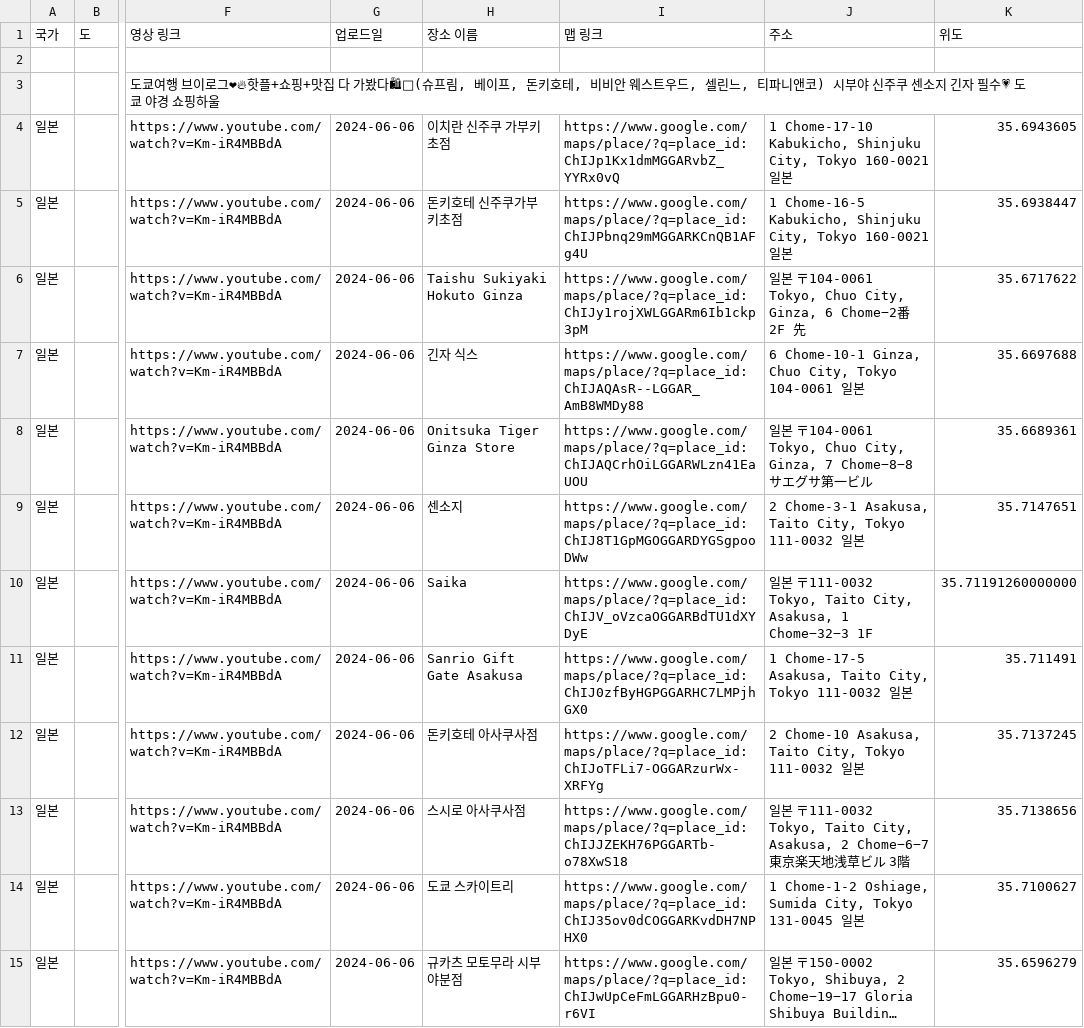
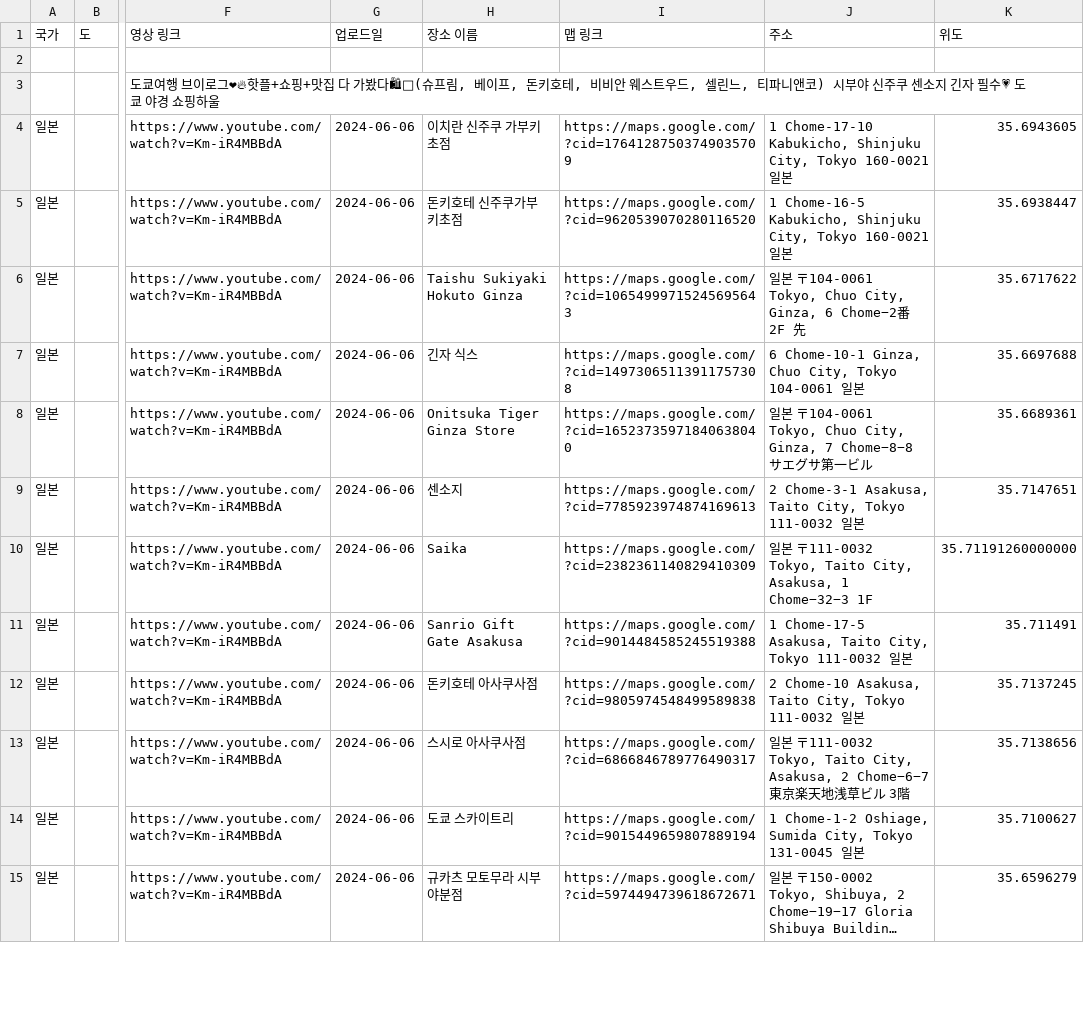
Before and after one commit to woowacourse-teams/2025-Turip, a CSV file: backend/src/main/resources/채리어 Chaerrier_완성.csv, drawn as a sheet; only a part is shown, gaps mark what is left out; long unchanged cells end in …; the diff covers the shown part only; the diff names each change by its address in the sheet, - before the commit and + after, or states it on an @@ line.

```diff
--- a/backend/src/main/resources/채리어 Chaerrier_완성.csv
+++ b/backend/src/main/resources/채리어 Chaerrier_완성.csv
-I4 (맵 링크): https://www.google.com/maps/place/?q=place_id:ChIJp1Kx1dmMGGARvbZ_YYRx0vQ
+I4 (맵 링크): https://maps.google.com/?cid=17641287503749035709
-I5 (맵 링크): https://www.google.com/maps/place/?q=place_id:ChIJPbnq29mMGGARKCnQB1AFg4U
+I5 (맵 링크): https://maps.google.com/?cid=9620539070280116520
-I6 (맵 링크): https://www.google.com/maps/place/?q=place_id:ChIJy1rojXWLGGARm6Ib1ckp3pM
+I6 (맵 링크): https://maps.google.com/?cid=10654999715245695643
-I7 (맵 링크): https://www.google.com/maps/place/?q=place_id:ChIJAQAsR--LGGAR_AmB8WMDy88
+I7 (맵 링크): https://maps.google.com/?cid=14973065113911757308
-I8 (맵 링크): https://www.google.com/maps/place/?q=place_id:ChIJAQCrhOiLGGARWLzn41EaUOU
+I8 (맵 링크): https://maps.google.com/?cid=16523735971840638040
-I9 (맵 링크): https://www.google.com/maps/place/?q=place_id:ChIJ8T1GpMGOGGARDYGSgpooDWw
+I9 (맵 링크): https://maps.google.com/?cid=7785923974874169613
-I10 (맵 링크): https://www.google.com/maps/place/?q=place_id:ChIJV_oVzcaOGGARBdTU1dXYDyE
+I10 (맵 링크): https://maps.google.com/?cid=2382361140829410309
-I11 (맵 링크): https://www.google.com/maps/place/?q=place_id:ChIJ0zfByHGPGGARHC7LMPjhGX0
+I11 (맵 링크): https://maps.google.com/?cid=9014484585245519388
-I12 (맵 링크): https://www.google.com/maps/place/?q=place_id:ChIJoTFLi7-OGGARzurWx-XRFYg
+I12 (맵 링크): https://maps.google.com/?cid=9805974548499589838
-I13 (맵 링크): https://www.google.com/maps/place/?q=place_id:ChIJJZEKH76PGGARTb-o78XwS18
+I13 (맵 링크): https://maps.google.com/?cid=6866846789776490317
-I14 (맵 링크): https://www.google.com/maps/place/?q=place_id:ChIJ35ov0dCOGGARKvdDH7NPHX0
+I14 (맵 링크): https://maps.google.com/?cid=9015449659807889194
-I15 (맵 링크): https://www.google.com/maps/place/?q=place_id:ChIJwUpCeFmLGGARHzBpu0-r6VI
+I15 (맵 링크): https://maps.google.com/?cid=5974494739618672671
```
Also changed, not shown: 15 edited cells elsewhere in this file, backend/src/main/resources/Ruby 루비_완성.csv, backend/src/main/resources/여코남 - 여행코스짜주는남자_완성.csv, 4 other files.
